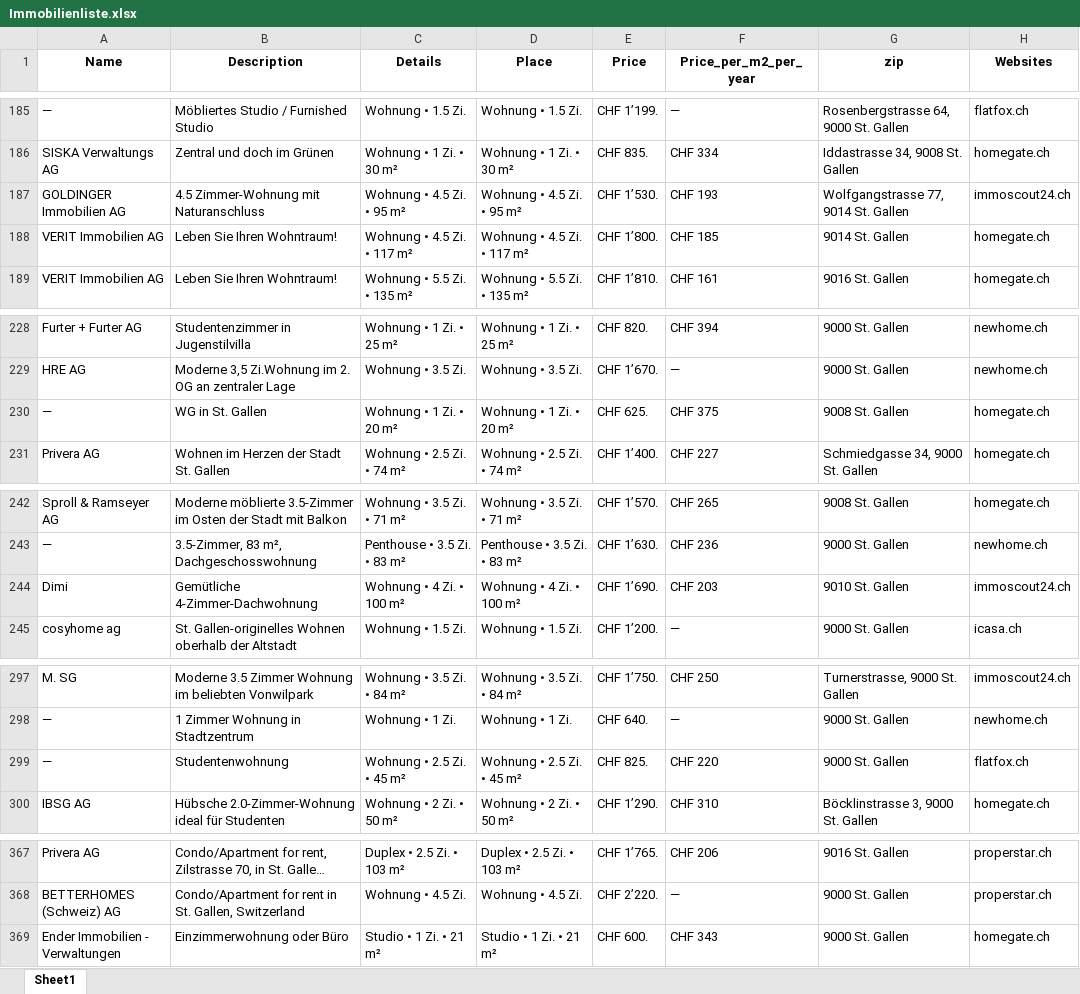
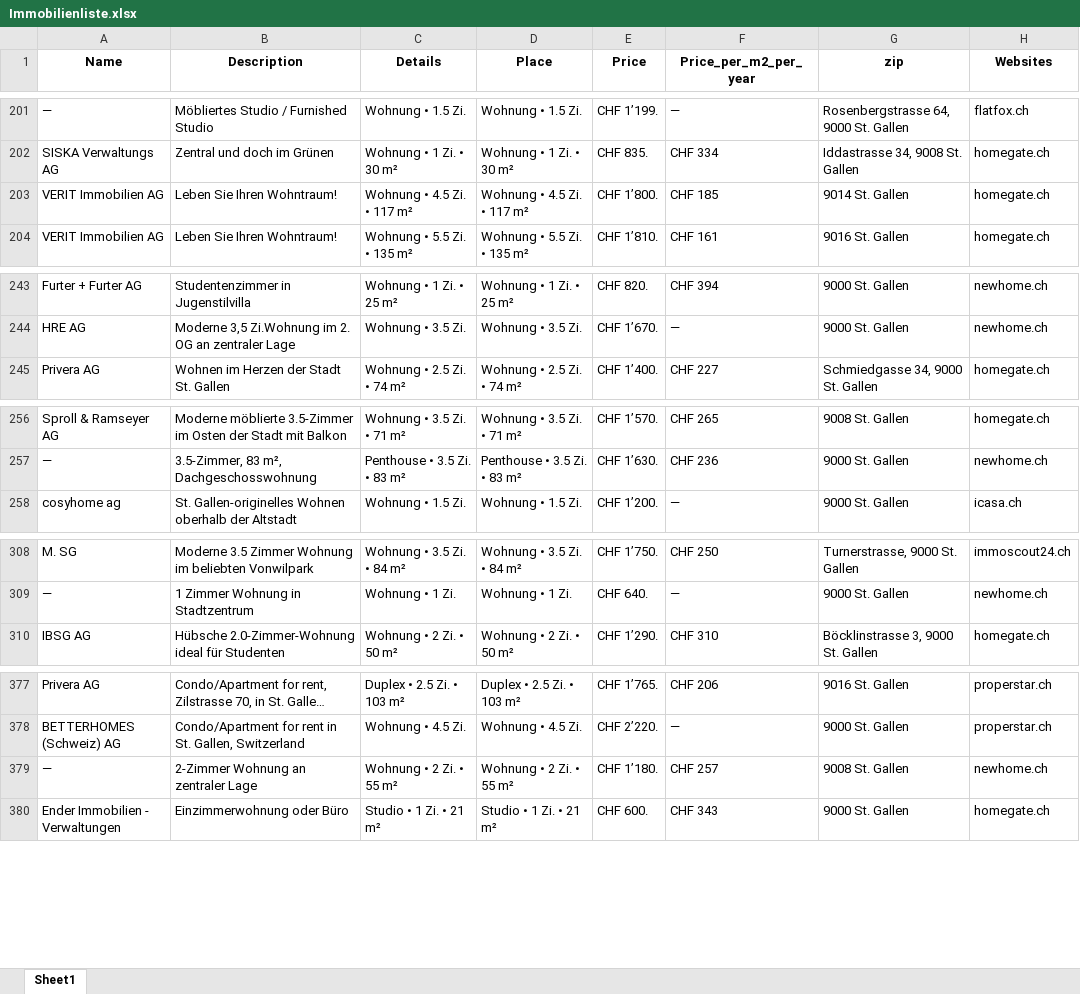
Before and after one commit to lorexzx/CS, an Excel workbook: Immobilienliste.xlsx, sheet Sheet1, drawn as a sheet; only a part is shown, gaps mark what is left out; long unchanged cells end in …; values as stored, in another font and other column widths than the file's, no borders; removed rows and columns are numbered as before the commit, all else as after; the diff covers the shown part only; the diff names each change by its address in the sheet, - before the commit and + after, or states it on an @@ line.

Commit message:
Updated Immobilienliste via Workflow

```diff
--- a/Immobilienliste.xlsx (sheet Sheet1)
+++ b/Immobilienliste.xlsx (sheet Sheet1)
-row 187: GOLDINGER Immobilien AG | 4.5 Zimmer-Wohnung mit Naturanschluss | Wohnung • 4.5 Zi. • 95 m² | Wohnung • 4.5 Zi. • 95 m² | CHF 1’530. | CHF 193 | Wolfgangstrasse 77, 9014 St. Gallen | immoscout24.ch
-row 230: — | WG in St. Gallen | Wohnung • 1 Zi. • 20 m² | Wohnung • 1 Zi. • 20 m² | CHF 625. | CHF 375 | 9008 St. Gallen | homegate.ch
-row 244: Dimi | Gemütliche 4-Zimmer-Dachwohnung | Wohnung • 4 Zi. • 100 m² | Wohnung • 4 Zi. • 100 m² | CHF 1’690. | CHF 203 | 9010 St. Gallen | immoscout24.ch
-row 299: — | Studentenwohnung | Wohnung • 2.5 Zi. • 45 m² | Wohnung • 2.5 Zi. • 45 m² | CHF 825. | CHF 220 | 9000 St. Gallen | flatfox.ch
+row 379: — | 2-Zimmer Wohnung an zentraler Lage | Wohnung • 2 Zi. • 55 m² | Wohnung • 2 Zi. • 55 m² | CHF 1’180. | CHF 257 | 9008 St. Gallen | newhome.ch
```
Also changed, not shown: 18 added rows, 15 removed rows and 6 edited cells elsewhere in this sheet.
